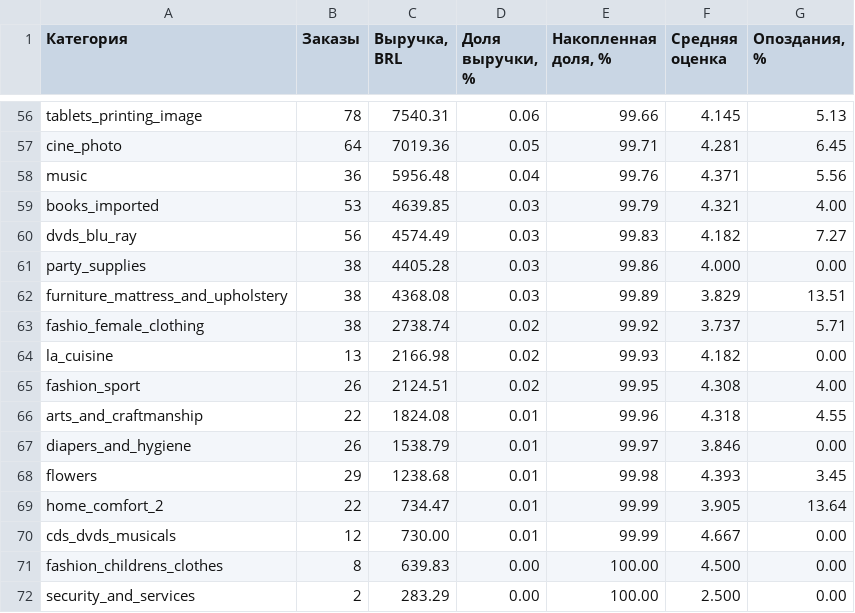
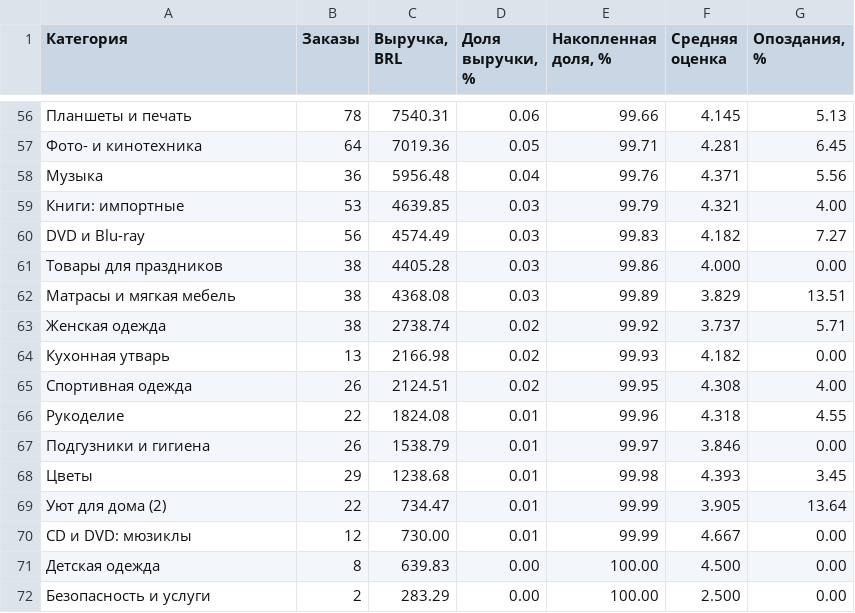
Before and after one commit to defotar/olist-product-analytics, a CSV file: marts/category_kpi.csv, drawn as a sheet; only a part is shown, gaps mark what is left out; the diff covers the shown part only; the diff names each change by its address in the sheet, - before the commit and + after, or states it on an @@ line.

```diff
--- a/marts/category_kpi.csv
+++ b/marts/category_kpi.csv
-A56 (Категория): tablets_printing_image
+A56 (Категория): Планшеты и печать
-A57 (Категория): cine_photo
+A57 (Категория): Фото- и кинотехника
-A58 (Категория): music
+A58 (Категория): Музыка
-A59 (Категория): books_imported
+A59 (Категория): Книги: импортные
-A60 (Категория): dvds_blu_ray
+A60 (Категория): DVD и Blu-ray
-A61 (Категория): party_supplies
+A61 (Категория): Товары для праздников
-A62 (Категория): furniture_mattress_and_upholstery
+A62 (Категория): Матрасы и мягкая мебель
-A63 (Категория): fashio_female_clothing
+A63 (Категория): Женская одежда
-A64 (Категория): la_cuisine
+A64 (Категория): Кухонная утварь
-A65 (Категория): fashion_sport
+A65 (Категория): Спортивная одежда
-A66 (Категория): arts_and_craftmanship
+A66 (Категория): Рукоделие
-A67 (Категория): diapers_and_hygiene
+A67 (Категория): Подгузники и гигиена
-A68 (Категория): flowers
+A68 (Категория): Цветы
-A69 (Категория): home_comfort_2
+A69 (Категория): Уют для дома (2)
-A70 (Категория): cds_dvds_musicals
+A70 (Категория): CD и DVD: мюзиклы
-A71 (Категория): fashion_childrens_clothes
+A71 (Категория): Детская одежда
-A72 (Категория): security_and_services
+A72 (Категория): Безопасность и услуги
```
Also changed, not shown: 54 edited cells elsewhere in this file, marts/delivery_by_state.csv, marts/seller_funnel.csv, 4 other files.
